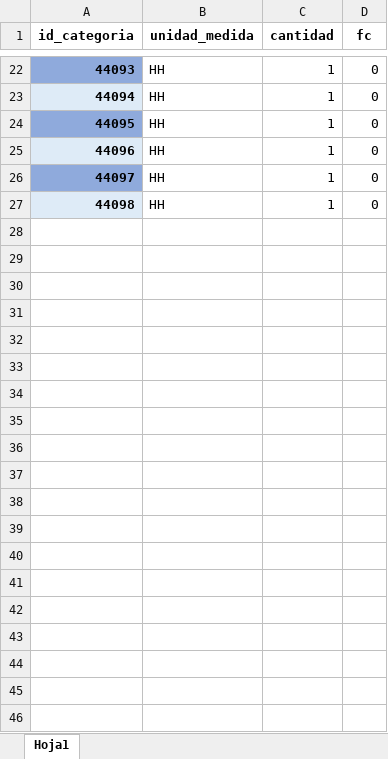
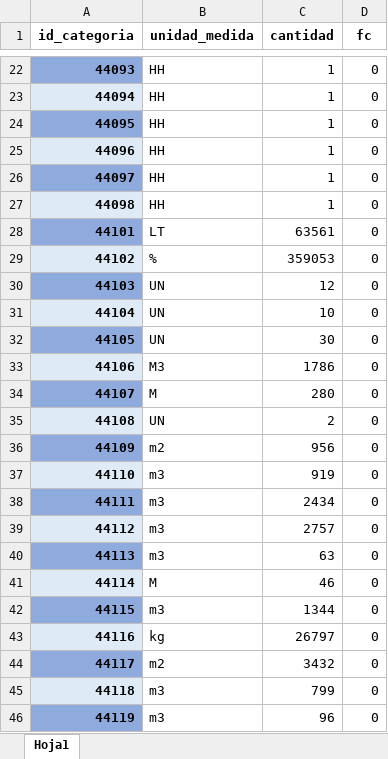
Before and after one commit to dani05333/aplicacion-capex, an Excel workbook: uploads/Cantidades/Cantidad Panulcillo.xlsx, sheet Hoja1, drawn as a sheet; only a part is shown, gaps mark what is left out; values as stored, in another font and other column widths than the file's, no borders; the diff covers the shown part only; the diff names each change by its address in the sheet, - before the commit and + after, or states it on an @@ line.

```diff
--- a/uploads/Cantidades/Cantidad Panulcillo.xlsx (sheet Hoja1)
+++ b/uploads/Cantidades/Cantidad Panulcillo.xlsx (sheet Hoja1)
+row 28: 44101 | LT | 63561 | 0
+row 29: 44102 | % | 359053 | 0
+row 30: 44103 | UN | 12 | 0
+row 31: 44104 | UN | 10 | 0
+row 32: 44105 | UN | 30 | 0
+row 33: 44106 | M3 | 1786 | 0
+row 34: 44107 | M | 280 | 0
+row 35: 44108 | UN | 2 | 0
+row 36: 44109 | m2 | 956 | 0
+row 37: 44110 | m3 | 919 | 0
+row 38: 44111 | m3 | 2434 | 0
+row 39: 44112 | m3 | 2757 | 0
+row 40: 44113 | m3 | 63 | 0
+row 41: 44114 | M | 46 | 0
+row 42: 44115 | m3 | 1344 | 0
+row 43: 44116 | kg | 26797 | 0
+row 44: 44117 | m2 | 3432 | 0
+row 45: 44118 | m3 | 799 | 0
+row 46: 44119 | m3 | 96 | 0
```
Also changed, not shown: 19 added rows elsewhere in this sheet, uploads/CategoriaNuevo/CategoriaMinaPanulcillo.xlsx, uploads/EspecificoCategoria/Mina Panulcillo.xlsx, 6 other files.
